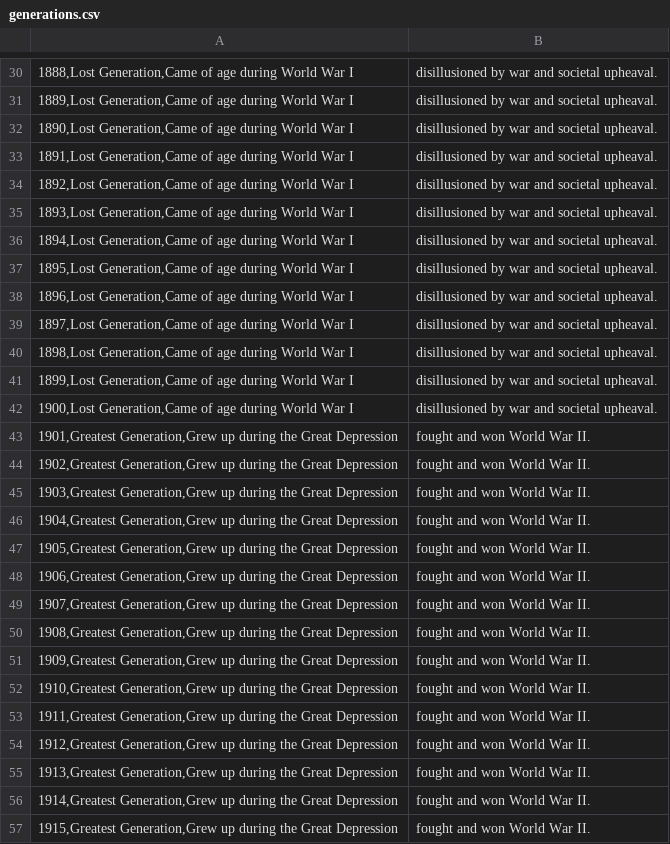
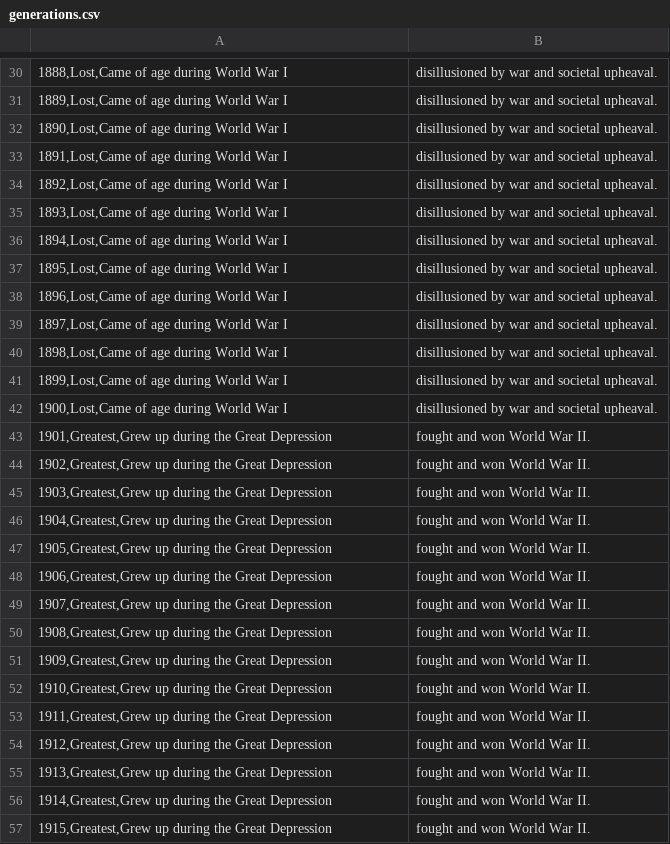
Before and after one commit to aburk1111/Capstone, a CSV file: generations.csv, drawn as a sheet; only a part is shown, gaps mark what is left out; the diff covers the shown part only; the diff names each change by its address in the sheet, - before the commit and + after, or states it on an @@ line.

Commit message:
Refactor generation names and descriptions
Updated generation names and descriptions in generations.csv for consistency.

```diff
--- a/generations.csv
+++ b/generations.csv
-A30: 1888,Lost Generation,Came of age…
+A30: 1888,Lost,Came of age…
-A31: 1889,Lost Generation,Came of age…
+A31: 1889,Lost,Came of age…
-A32: 1890,Lost Generation,Came of age…
+A32: 1890,Lost,Came of age…
-A33: 1891,Lost Generation,Came of age…
+A33: 1891,Lost,Came of age…
-A34: 1892,Lost Generation,Came of age…
+A34: 1892,Lost,Came of age…
-A35: 1893,Lost Generation,Came of age…
+A35: 1893,Lost,Came of age…
-A36: 1894,Lost Generation,Came of age…
+A36: 1894,Lost,Came of age…
-A37: 1895,Lost Generation,Came of age…
+A37: 1895,Lost,Came of age…
-A38: 1896,Lost Generation,Came of age…
+A38: 1896,Lost,Came of age…
-A39: 1897,Lost Generation,Came of age…
+A39: 1897,Lost,Came of age…
-A40: 1898,Lost Generation,Came of age…
+A40: 1898,Lost,Came of age…
-A41: 1899,Lost Generation,Came of age…
+A41: 1899,Lost,Came of age…
-A42: 1900,Lost Generation,Came of age…
+A42: 1900,Lost,Came of age…
-A43: 1901,Greatest Generation,Grew up during…
+A43: 1901,Greatest,Grew up during…
-A44: 1902,Greatest Generation,Grew up during…
+A44: 1902,Greatest,Grew up during…
-A45: 1903,Greatest Generation,Grew up during…
+A45: 1903,Greatest,Grew up during…
-A46: 1904,Greatest Generation,Grew up during…
+A46: 1904,Greatest,Grew up during…
-A47: 1905,Greatest Generation,Grew up during…
+A47: 1905,Greatest,Grew up during…
-A48: 1906,Greatest Generation,Grew up during…
+A48: 1906,Greatest,Grew up during…
-A49: 1907,Greatest Generation,Grew up during…
+A49: 1907,Greatest,Grew up during…
-A50: 1908,Greatest Generation,Grew up during…
+A50: 1908,Greatest,Grew up during…
-A51: 1909,Greatest Generation,Grew up during…
+A51: 1909,Greatest,Grew up during…
-A52: 1910,Greatest Generation,Grew up during…
+A52: 1910,Greatest,Grew up during…
-A53: 1911,Greatest Generation,Grew up during…
+A53: 1911,Greatest,Grew up during…
-A54: 1912,Greatest Generation,Grew up during…
+A54: 1912,Greatest,Grew up during…
-A55: 1913,Greatest Generation,Grew up during…
+A55: 1913,Greatest,Grew up during…
-A56: 1914,Greatest Generation,Grew up during…
+A56: 1914,Greatest,Grew up during…
-A57: 1915,Greatest Generation,Grew up during…
+A57: 1915,Greatest,Grew up during…
```
Also changed, not shown: 125 edited cells elsewhere in this file.
